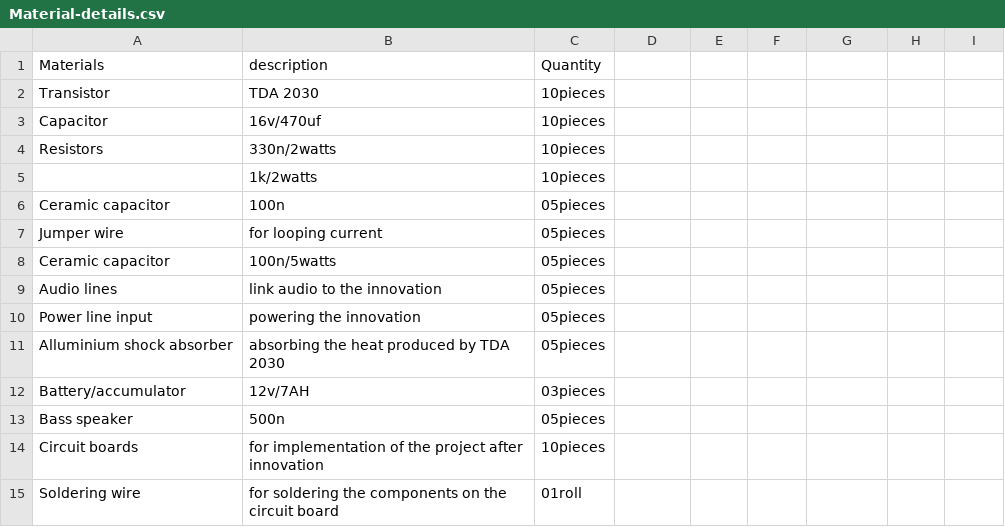
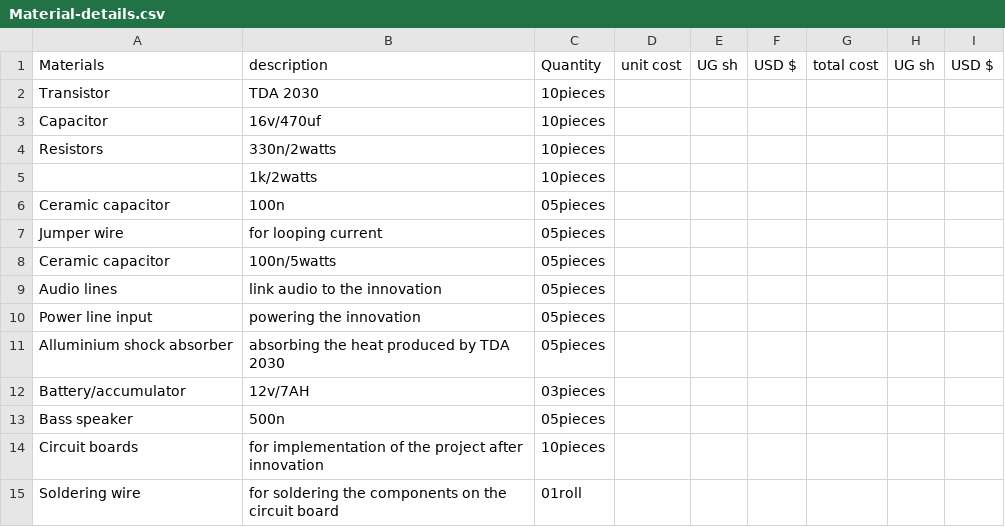
Before and after one commit to chardso/Building-a-DIY-audio-ultra-bass-amplifier, a CSV file: Material-details.csv, drawn as a sheet.

Commit message:
Update Material-details.csv

```diff
--- a/Material-details.csv
+++ b/Material-details.csv
@@ -1,2 +1,2 @@
-Materials, description, Quantity
+Materials, description, Quantity ,unit cost ,UG sh,USD $,total cost,UG sh,USD $
 Transistor,TDA 2030,10pieces
```
